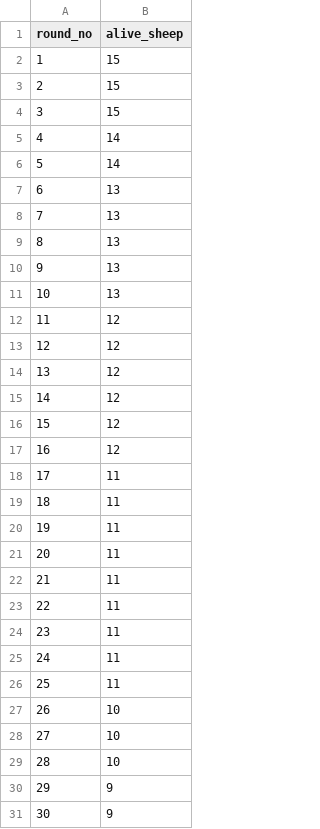
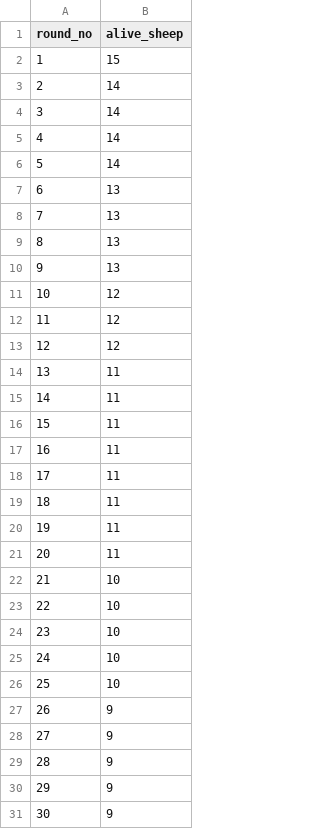
Before and after one commit to Sw3eT1/PY, a CSV file: Assignment 2/log/alive.csv (was Assignment 2/logs/alive.csv), drawn as a sheet; only a part is shown; the diff covers the shown part only.

```diff
--- a/Assignment 2/logs/alive.csv
+++ b/Assignment 2/log/alive.csv
@@ -2,4 +2,4 @@ round_no,alive_sheep
 1,15
-2,15
-3,15
+2,14
+3,14
 4,14
@@ -10,9 +10,9 @@ round_no,alive_sheep
 9,13
-10,13
+10,12
 11,12
 12,12
-13,12
-14,12
-15,12
-16,12
+13,11
+14,11
+15,11
+16,11
 17,11
@@ -21,10 +21,10 @@ round_no,alive_sheep
 20,11
-21,11
-22,11
-23,11
-24,11
-25,11
-26,10
-27,10
-28,10
+21,10
+22,10
+23,10
+24,10
+25,10
+26,9
+27,9
+28,9
 29,9
```
Also changed, not shown: 11 edited cells elsewhere in this file, 5 other files.
